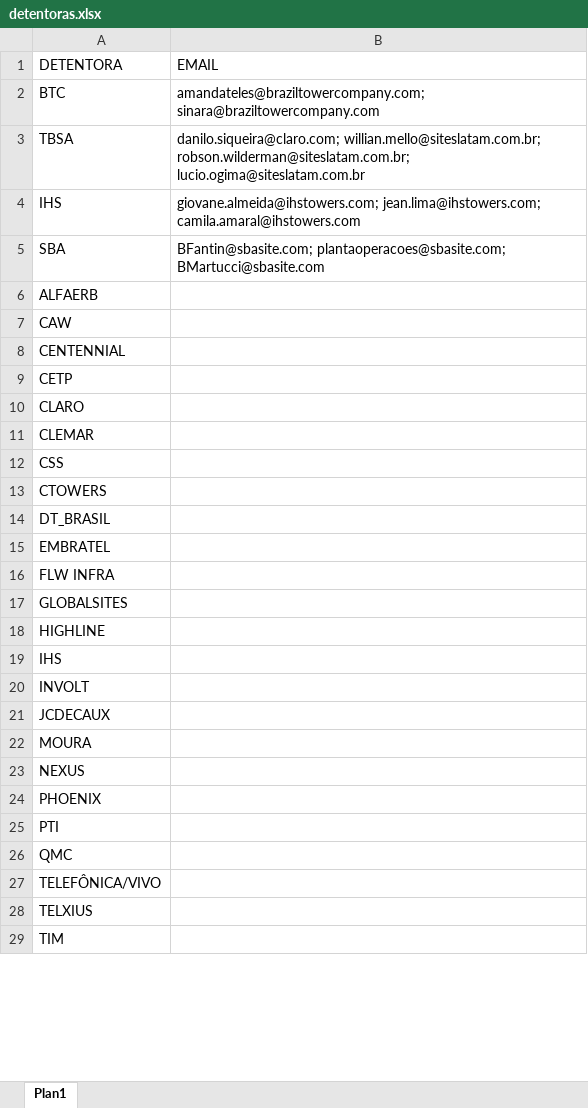
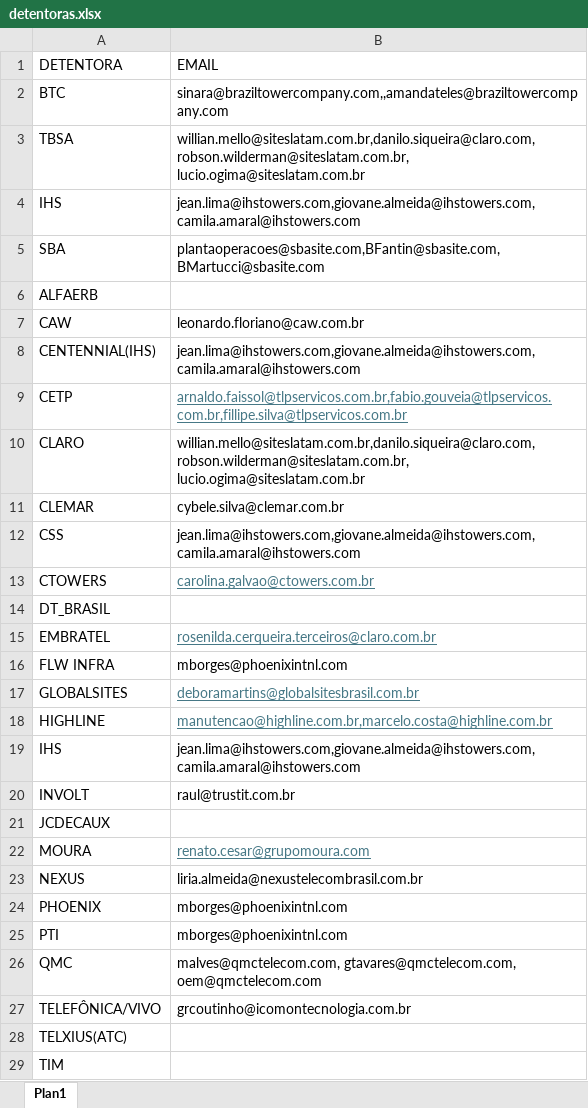
Before and after one commit to Gabsm02/automacao_envio_emails, an Excel workbook: detentoras.xlsx, sheet Plan1, drawn as a sheet; only a part is shown; values as stored, in another font and other column widths than the file's, no borders; removed rows and columns are numbered as before the commit, all else as after; the diff covers the shown part only; the diff names each change by its address in the sheet, - before the commit and + after, or states it on an @@ line.

Commit message:
feat: atualização dos emails na planilha de detentoras

```diff
--- a/detentoras.xlsx (sheet Plan1)
+++ b/detentoras.xlsx (sheet Plan1)
-B2 (EMAIL): amandateles@braziltowercompany.com; sinara@braziltowercompany.com
+B2 (EMAIL): sinara@braziltowercompany.com,,amandateles@braziltowercompany.com
-B3 (EMAIL): danilo.siqueira@claro.com; willian.mello@siteslatam.com.br; robson.wilderman@siteslatam.com.br; lucio.ogima@siteslatam.com.br
+B3 (EMAIL): willian.mello@siteslatam.com.br,danilo.siqueira@claro.com, robson.wilderman@siteslatam.com.br, lucio.ogima@siteslatam.com.br
-B4 (EMAIL): giovane.almeida@ihstowers.com; jean.lima@ihstowers.com; camila.amaral@ihstowers.com
+B4 (EMAIL): jean.lima@ihstowers.com,giovane.almeida@ihstowers.com, camila.amaral@ihstowers.com
-B5 (EMAIL): BFantin@sbasite.com; plantaoperacoes@sbasite.com; BMartucci@sbasite.com
+B5 (EMAIL): plantaoperacoes@sbasite.com,BFantin@sbasite.com,BMartucci@sbasite.com
-B7 (EMAIL): (empty)
+B7 (EMAIL): leonardo.floriano@caw.com.br
-row 8: CENTENNIAL
+row 8: CENTENNIAL(IHS) | jean.lima@ihstowers.com,giovane.almeida@ihstowers.com, camila.amaral@ihstowers.com
-B9 (EMAIL): (empty)
+B9 (EMAIL): arnaldo.faissol@tlpservicos.com.br,fabio.gouveia@tlpservicos.com.br,fillipe.silva@tlpservicos.com.br
-B10 (EMAIL): (empty)
+B10 (EMAIL): willian.mello@siteslatam.com.br,danilo.siqueira@claro.com, robson.wilderman@siteslatam.com.br, lucio.ogima@siteslatam.com.br
-B11 (EMAIL): (empty)
+B11 (EMAIL): cybele.silva@clemar.com.br
-B12 (EMAIL): (empty)
+B12 (EMAIL): jean.lima@ihstowers.com,giovane.almeida@ihstowers.com, camila.amaral@ihstowers.com
-B13 (EMAIL): (empty)
+B13 (EMAIL): carolina.galvao@ctowers.com.br
-B15 (EMAIL): (empty)
+B15 (EMAIL): rosenilda.cerqueira.terceiros@claro.com.br
-B16 (EMAIL): (empty)
+B16 (EMAIL): mborges@phoenixintnl.com
-B17 (EMAIL): (empty)
+B17 (EMAIL): deboramartins@globalsitesbrasil.com.br
-B18 (EMAIL): (empty)
+B18 (EMAIL): manutencao@highline.com.br,marcelo.costa@highline.com.br
-B19 (EMAIL): (empty)
+B19 (EMAIL): jean.lima@ihstowers.com,giovane.almeida@ihstowers.com, camila.amaral@ihstowers.com
-B20 (EMAIL): (empty)
+B20 (EMAIL): raul@trustit.com.br
-B22 (EMAIL): (empty)
+B22 (EMAIL): renato.cesar@grupomoura.com
-B23 (EMAIL): (empty)
+B23 (EMAIL): liria.almeida@nexustelecombrasil.com.br
-B24:B25 (EMAIL): (empty)
+B24:B25 (EMAIL): mborges@phoenixintnl.com
-B26 (EMAIL): (empty)
+B26 (EMAIL): malves@qmctelecom.com, gtavares@qmctelecom.com, oem@qmctelecom.com
-B27 (EMAIL): (empty)
+B27 (EMAIL): grcoutinho@icomontecnologia.com.br
-A28 (DETENTORA): TELXIUS
+A28 (DETENTORA): TELXIUS(ATC)
```
Also changed, not shown: 3 edited cells elsewhere in this sheet, 5 other files.
